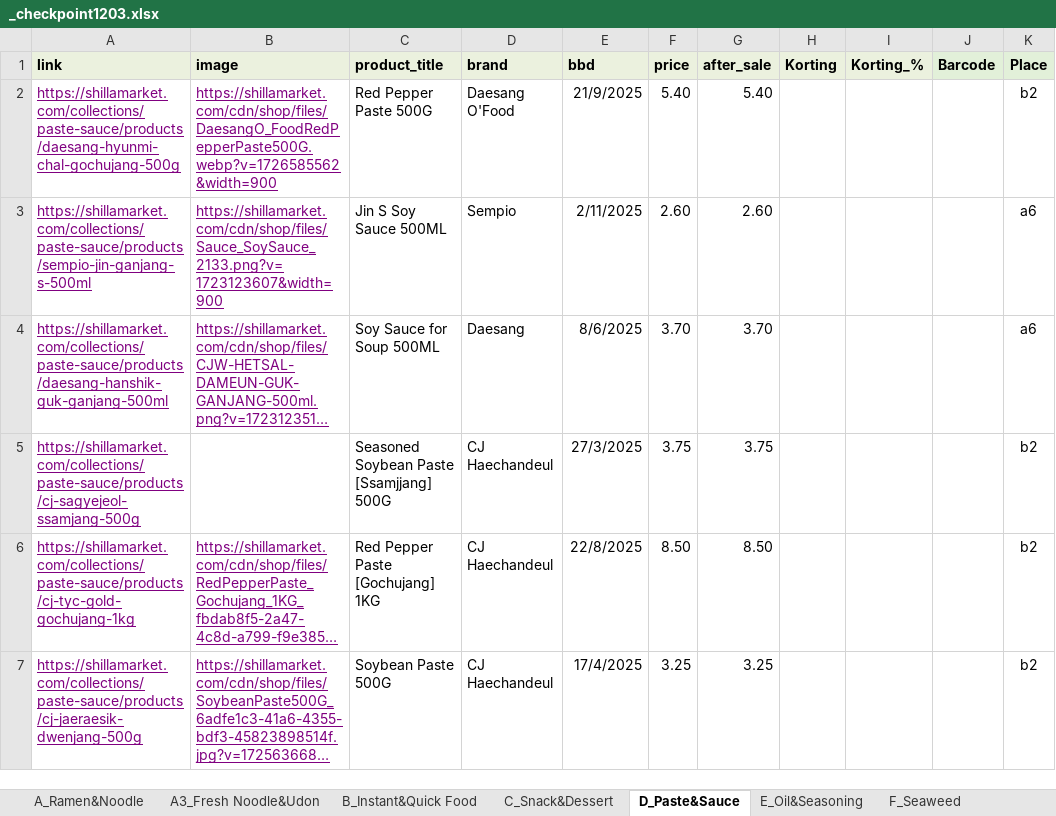
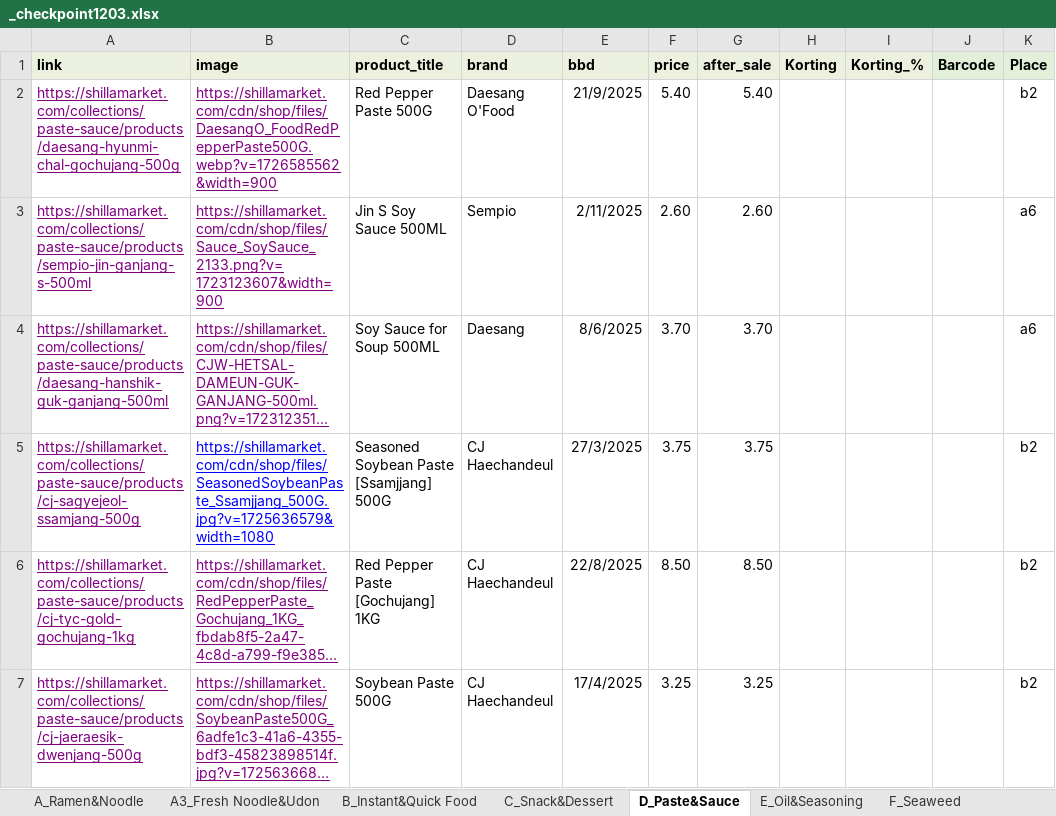
Before and after one commit to RLiu2202/ShillaSearchHelper, an Excel workbook: _checkpoint1203.xlsx, sheet D_Paste&Sauce, drawn as a sheet; only a part is shown; long unchanged cells end in …; values as stored, in another font and other column widths than the file's, no borders; charts and pictures and conditional formats not drawn; the diff names each change by its address in the sheet, - before the commit and + after, or states it on an @@ line.

Commit message:
Add files via upload

```diff
--- a/_checkpoint1203.xlsx (sheet D_Paste&Sauce)
+++ b/_checkpoint1203.xlsx (sheet D_Paste&Sauce)
-B5 (image): (empty)
+B5 (image): https://shillamarket.com/cdn/shop/files/SeasonedSoybeanPaste_Ssamjjang_500G.jpg?v=1725636579&width=1080
```
Also changed, not shown: charts or pictures.
